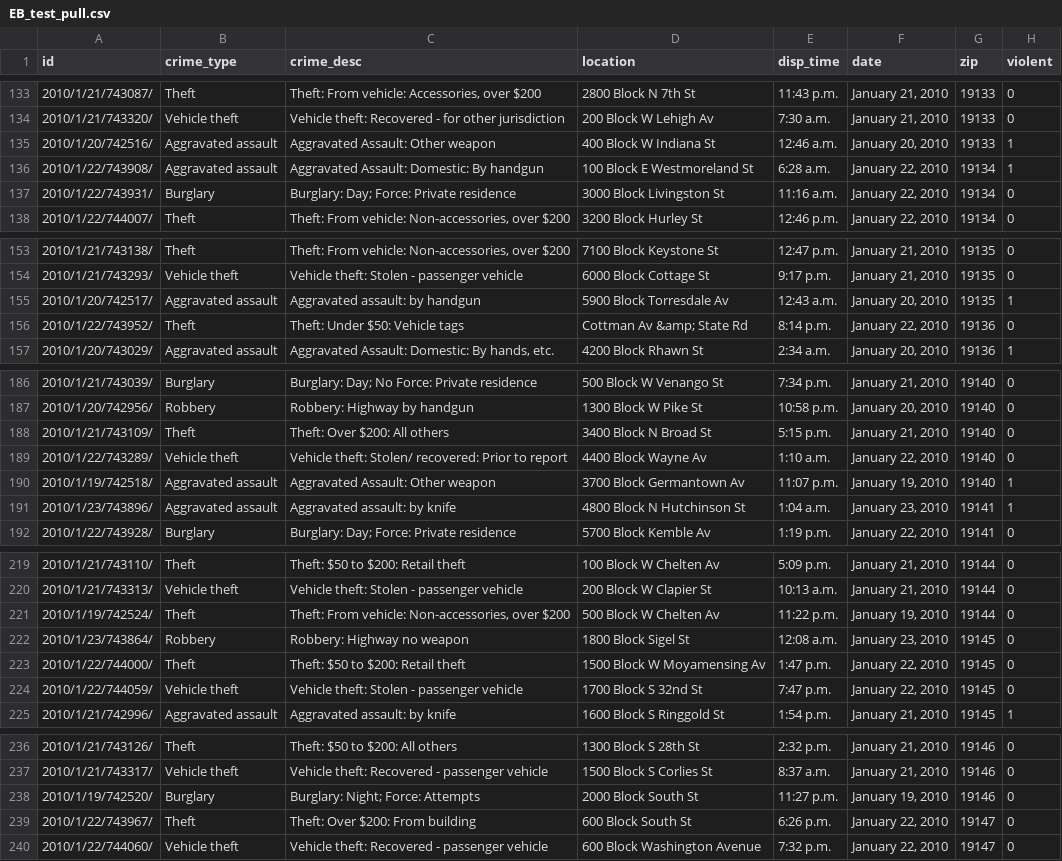
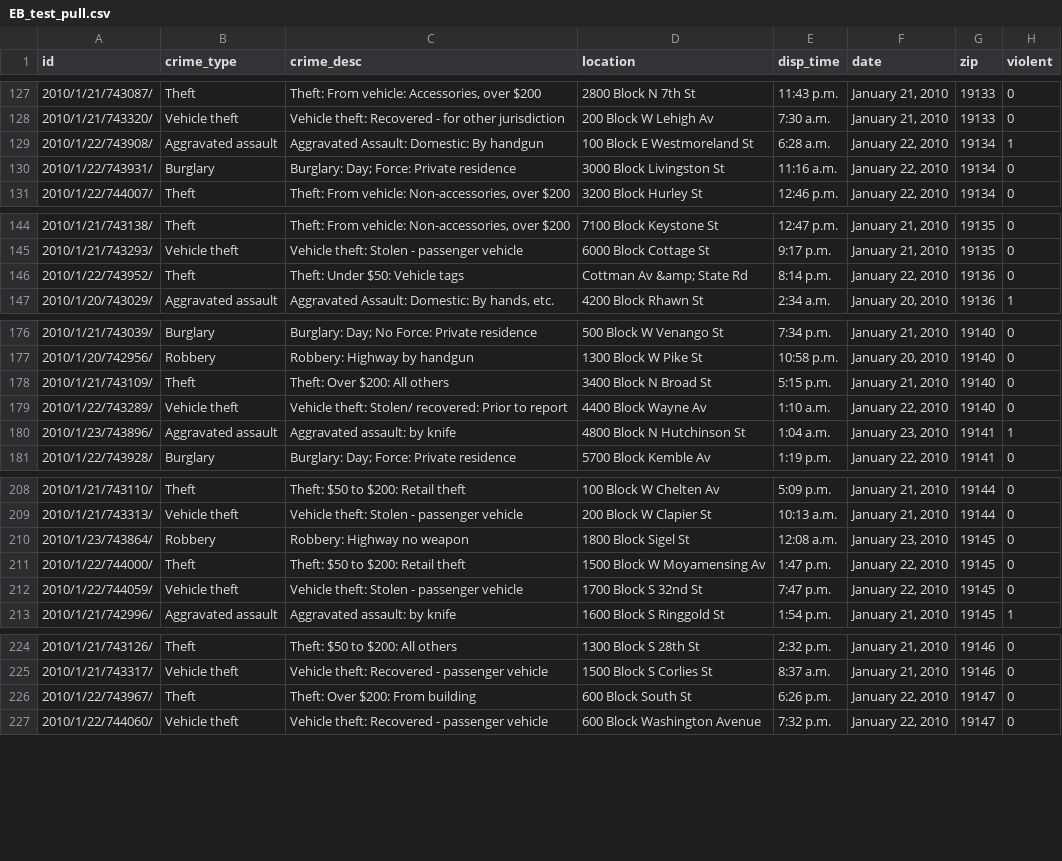
Before and after one commit to johnmyleswhite/analytics_x_prize, a CSV file: sqlite/EB_test_pull.csv, drawn as a sheet; only a part is shown, gaps mark what is left out; the diff covers the shown part only.

```diff
--- a/sqlite/EB_test_pull.csv
+++ b/sqlite/EB_test_pull.csv
@@ -134,3 +128,2 @@ id,crime_type,crime_desc,location,disp_time,date,zip,violent
 2010/1/21/743320/,Vehicle theft,Vehicle theft: Recovered - for other jurisdiction,200 Block W Lehigh Av,7:30 a.m.,"January 21, 2010",19133,0
-2010/1/20/742516/,Aggravated assault,Aggravated Assault: Other weapon,400 Block W Indiana St,12:46 a.m.,"January 20, 2010",19133,1
 2010/1/22/743908/,Aggravated assault,Aggravated Assault: Domestic: By handgun,100 Block E Westmoreland St,6:28 a.m.,"January 22, 2010",19134,1
@@ -154,3 +145,2 @@ id,crime_type,crime_desc,location,disp_time,date,zip,violent
 2010/1/21/743293/,Vehicle theft,Vehicle theft: Stolen - passenger vehicle,6000 Block Cottage St,9:17 p.m.,"January 21, 2010",19135,0
-2010/1/20/742517/,Aggravated assault,Aggravated assault: by handgun,5900 Block Torresdale Av,12:43 a.m.,"January 20, 2010",19135,1
 2010/1/22/743952/,Theft,Theft: Under $50: Vehicle tags,Cottman Av  &amp;  State Rd,8:14 p.m.,"January 22, 2010",19136,0
@@ -189,3 +179,2 @@ id,crime_type,crime_desc,location,disp_time,date,zip,violent
 2010/1/22/743289/,Vehicle theft,Vehicle theft: Stolen/ recovered: Prior to report,4400 Block Wayne Av,1:10 a.m.,"January 22, 2010",19140,0
-2010/1/19/742518/,Aggravated assault,Aggravated Assault: Other weapon,3700 Block Germantown Av,11:07 p.m.,"January 19, 2010",19140,1
 2010/1/23/743896/,Aggravated assault,Aggravated assault: by knife,4800 Block N Hutchinson St,1:04 a.m.,"January 23, 2010",19141,1
@@ -220,3 +209,2 @@ id,crime_type,crime_desc,location,disp_time,date,zip,violent
 2010/1/21/743313/,Vehicle theft,Vehicle theft: Stolen - passenger vehicle,200 Block W Clapier St,10:13 a.m.,"January 21, 2010",19144,0
-2010/1/19/742524/,Theft,"Theft: From vehicle: Non-accessories, over $200",500 Block W Chelten Av ,11:22 p.m.,"January 19, 2010",19144,0
 2010/1/23/743864/,Robbery,Robbery: Highway no weapon,1800 Block Sigel St,12:08 a.m.,"January 23, 2010",19145,0
@@ -237,3 +225,2 @@ id,crime_type,crime_desc,location,disp_time,date,zip,violent
 2010/1/21/743317/,Vehicle theft,Vehicle theft: Recovered - passenger vehicle,1500 Block S Corlies St,8:37 a.m.,"January 21, 2010",19146,0
-2010/1/19/742520/,Burglary,Burglary: Night; Force: Attempts,2000 Block South St,11:27 p.m.,"January 19, 2010",19146,0
 2010/1/22/743967/,Theft,Theft: Over $200: From building,600 Block South St,6:26 p.m.,"January 22, 2010",19147,0
```
Also changed, not shown: 8 removed rows elsewhere in this file, 1 other file.
